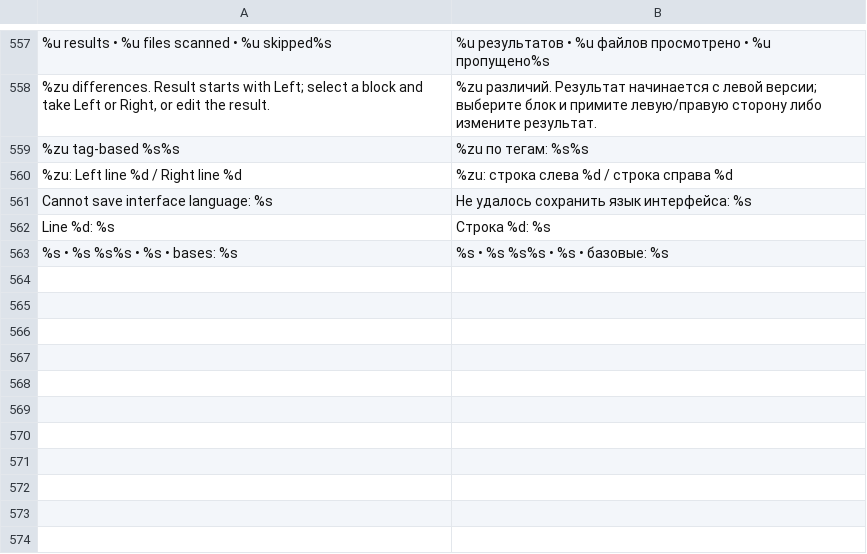
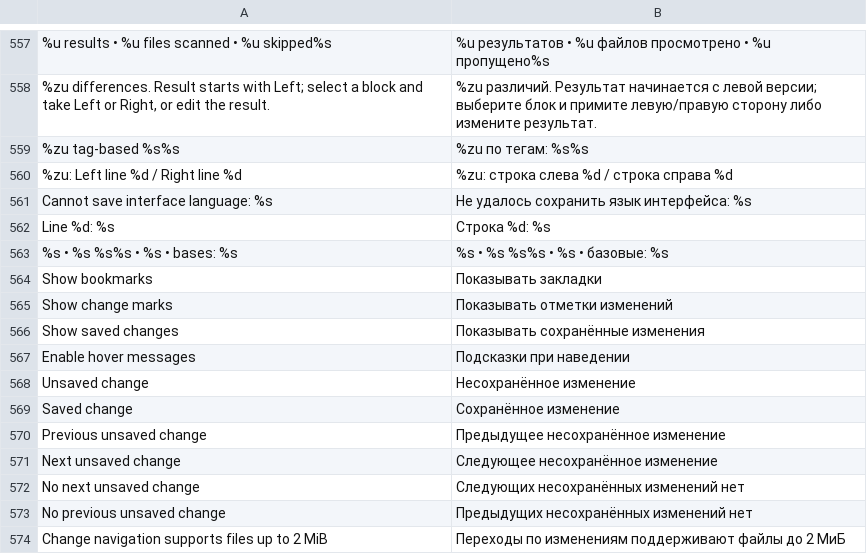
Before and after one commit to bhgv/geany-insight, a TSV file: insight/locale/insight.tsv, drawn as a sheet; only a part is shown, gaps mark what is left out.

Commit message:
Add Overview bookmark and revision marks with change-block navigation

```diff
--- a/insight/locale/insight.tsv
+++ b/insight/locale/insight.tsv
@@ -563 +563,12 @@ Line %d: %s	Строка %d: %s
 %s • %s %s%s • %s • bases: %s	%s • %s %s%s • %s • базовые: %s
+Show bookmarks	Показывать закладки
+Show change marks	Показывать отметки изменений
+Show saved changes	Показывать сохранённые изменения
+Enable hover messages	Подсказки при наведении
+Unsaved change	Несохранённое изменение
+Saved change	Сохранённое изменение
+Previous unsaved change	Предыдущее несохранённое изменение
+Next unsaved change	Следующее несохранённое изменение
+No next unsaved change	Следующих несохранённых изменений нет
+No previous unsaved change	Предыдущих несохранённых изменений нет
+Change navigation supports files up to 2 MiB	Переходы по изменениям поддерживают файлы до 2 МиБ
```
Also changed, not shown: 13 other files.
